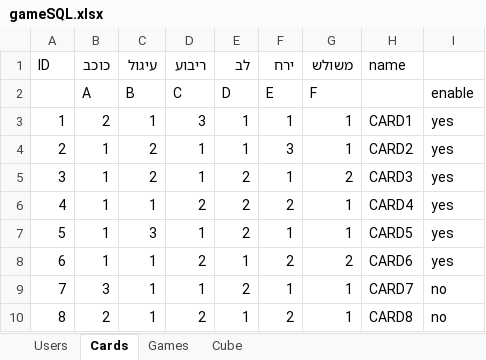
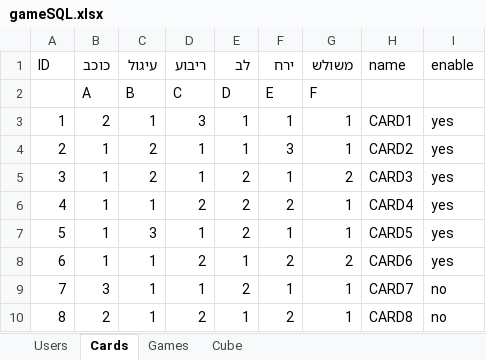
Before and after one commit to evghega/Collind, an Excel workbook: gameSQL.xlsx, sheet Cards, drawn as a sheet; values as stored, in another font and other column widths than the file's, no borders; the diff names each change by its address in the sheet, - before the commit and + after, or states it on an @@ line.

```diff
--- a/gameSQL.xlsx (sheet Cards)
+++ b/gameSQL.xlsx (sheet Cards)
-I1: (empty)
+I1: enable
-I2 (enable): enable
+I2 (enable): (empty)
```
Also changed, not shown: sheet Users, sheet Games, 2 other files.
